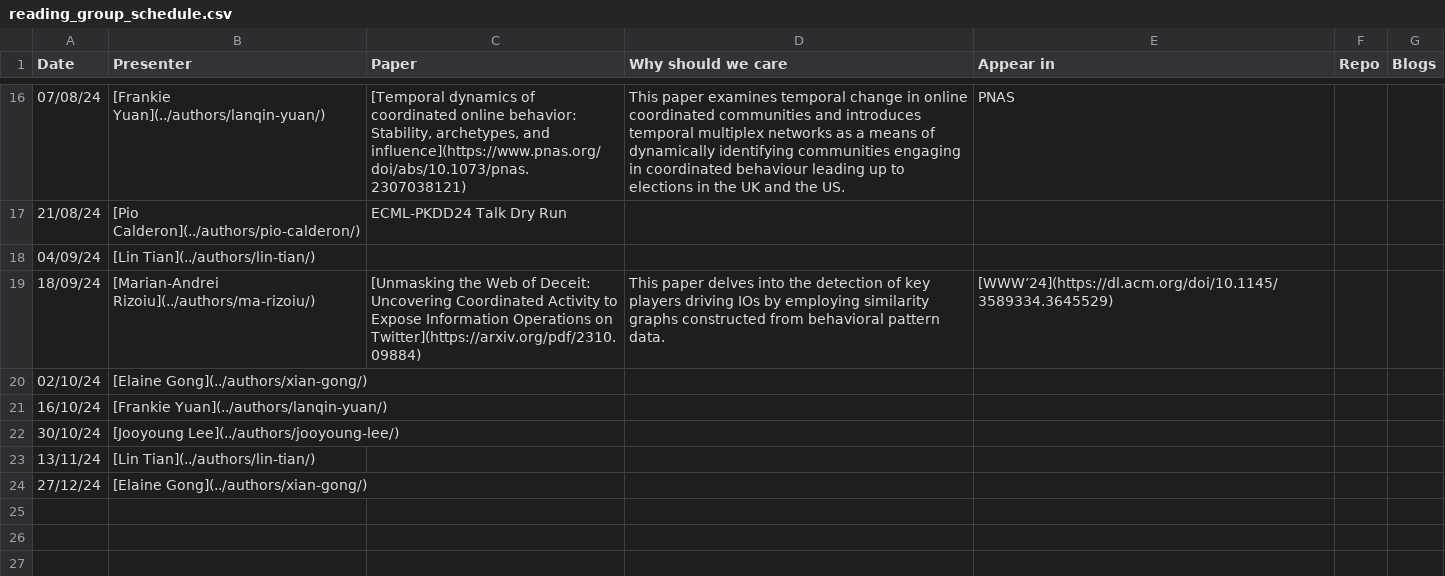
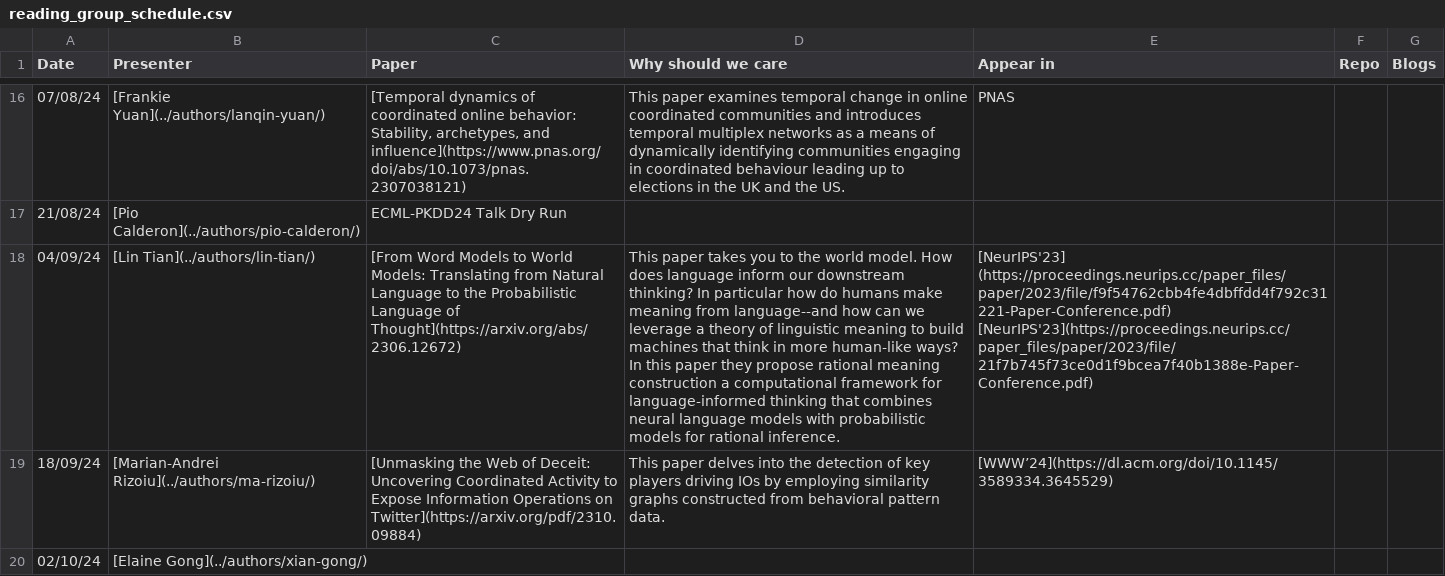
Before and after one commit to behavioral-ds/behavioral-ds.github.io, a CSV file: reading/reading_group_schedule.csv, drawn as a sheet; only a part is shown, gaps mark what is left out; the shorter side is filled out with more unchanged rows; the diff names each change by its address in the sheet, - before the commit and + after, or states it on an @@ line.

```diff
--- a/reading/reading_group_schedule.csv
+++ b/reading/reading_group_schedule.csv
-C18 (Paper): (empty)
+C18 (Paper): [From Word Models to World Models: Translating from Natural Language to the Probabilistic Language of Thought](https://arxiv.org/abs/2306.12672)
-D18 (Why should we care): (empty)
+D18 (Why should we care): This paper takes you to the world model. How does language inform our downstream thinking? In particular how do humans make meaning from language--and how can we leverage a theory of linguistic meaning to build machines that think in more human-like ways? In this paper they propose rational meaning construction a computational framework for language-informed thinking that combines neural language models with probabilistic models for rational inference.
-E18 (Appear in): (empty)
+E18 (Appear in): [NeurIPS'23] (https://proceedings.neurips.cc/paper_files/paper/2023/file/f9f54762cbb4fe4dbffdd4f792c31221-Paper-Conference.pdf) [NeurIPS'23](https://proceedings.neurips.cc/paper_files/paper/2023/file/21f7b745f73ce0d1f9bcea7f40b1388e-Paper-Conference.pdf)
```
Also changed, not shown: 2 other files.
